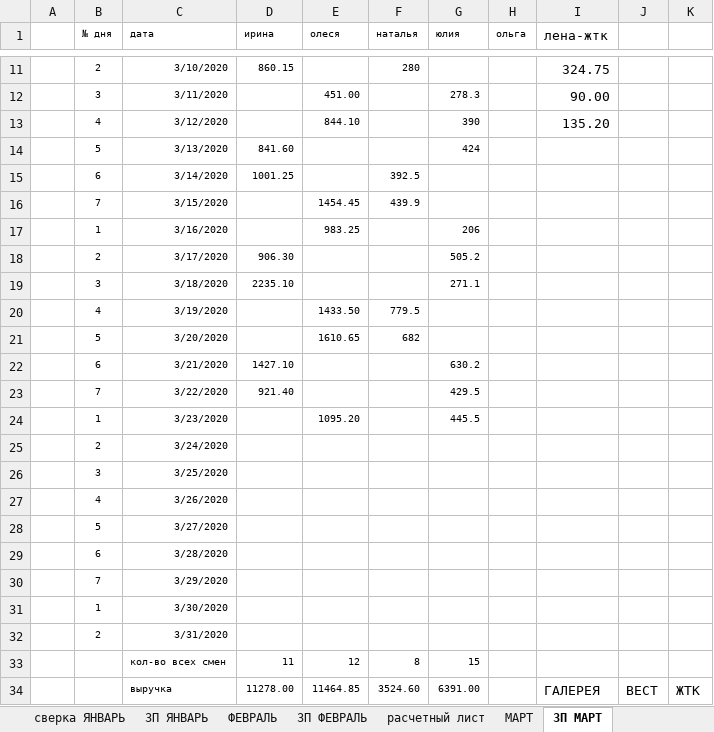
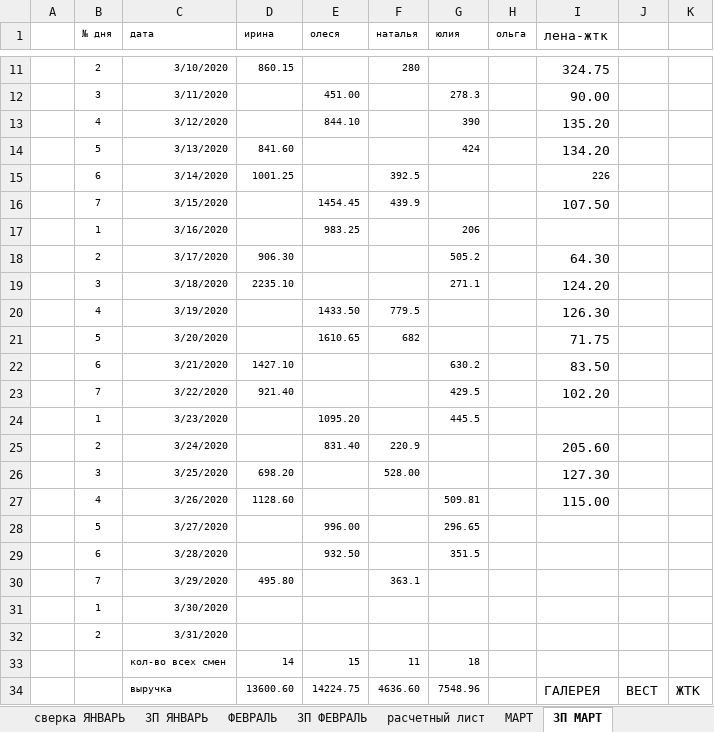
Before and after one commit to vitalusdza/lucky-lady, an Excel workbook: LUCKY LADY.xlsx, sheet ЗП МАРТ, drawn as a sheet; only a part is shown, gaps mark what is left out; values as stored, in another font and other column widths than the file's, no borders; conditional formats not drawn; the diff covers the shown part only; the diff names each change by its address in the sheet, - before the commit and + after, or states it on an @@ line.

Commit message:
Update LUCKY LADY.xlsx

```diff
--- a/LUCKY LADY.xlsx (sheet ЗП МАРТ)
+++ b/LUCKY LADY.xlsx (sheet ЗП МАРТ)
-I14 (лена-жтк): (empty)
+I14 (лена-жтк): 134.20
-I15 (лена-жтк): (empty)
+I15 (лена-жтк): 226
-I16 (лена-жтк): (empty)
+I16 (лена-жтк): 107.50
-I18 (лена-жтк): (empty)
+I18 (лена-жтк): 64.30
-I19 (лена-жтк): (empty)
+I19 (лена-жтк): 124.20
-I20 (лена-жтк): (empty)
+I20 (лена-жтк): 126.30
-I21 (лена-жтк): (empty)
+I21 (лена-жтк): 71.75
-I22 (лена-жтк): (empty)
+I22 (лена-жтк): 83.50
-I23 (лена-жтк): (empty)
+I23 (лена-жтк): 102.20
-E25 (олеся): (empty)
+E25 (олеся): 831.40
-F25 (наталья): (empty)
+F25 (наталья): 220.9
-I25 (лена-жтк): (empty)
+I25 (лена-жтк): 205.60
-D26 (ирина): (empty)
+D26 (ирина): 698.20
-F26 (наталья): (empty)
+F26 (наталья): 528.00
-I26 (лена-жтк): (empty)
+I26 (лена-жтк): 127.30
-D27 (ирина): (empty)
+D27 (ирина): 1128.60
-G27 (юлия): (empty)
+G27 (юлия): 509.81
-I27 (лена-жтк): (empty)
+I27 (лена-жтк): 115.00
-E28 (олеся): (empty)
+E28 (олеся): 996.00
-G28 (юлия): (empty)
+G28 (юлия): 296.65
-E29 (олеся): (empty)
+E29 (олеся): 932.50
-G29 (юлия): (empty)
+G29 (юлия): 351.5
-D30 (ирина): (empty)
+D30 (ирина): 495.80
-F30 (наталья): (empty)
+F30 (наталья): 363.1
-D33 (ирина): 11
+D33 (ирина): 14
-E33 (олеся): 12
+E33 (олеся): 15
-F33 (наталья): 8
+F33 (наталья): 11
-G33 (юлия): 15
+G33 (юлия): 18
-D34 (ирина): 11278.00
+D34 (ирина): 13600.60
-E34 (олеся): 11464.85
+E34 (олеся): 14224.75
-F34 (наталья): 3524.60
+F34 (наталья): 4636.60
-G34 (юлия): 6391.00
+G34 (юлия): 7548.96
```
Also changed, not shown: 23 edited cells elsewhere in this sheet, sheet МАРТ, sheet ОБЩЕЕ, formulas that keep their value, charts or pictures.
